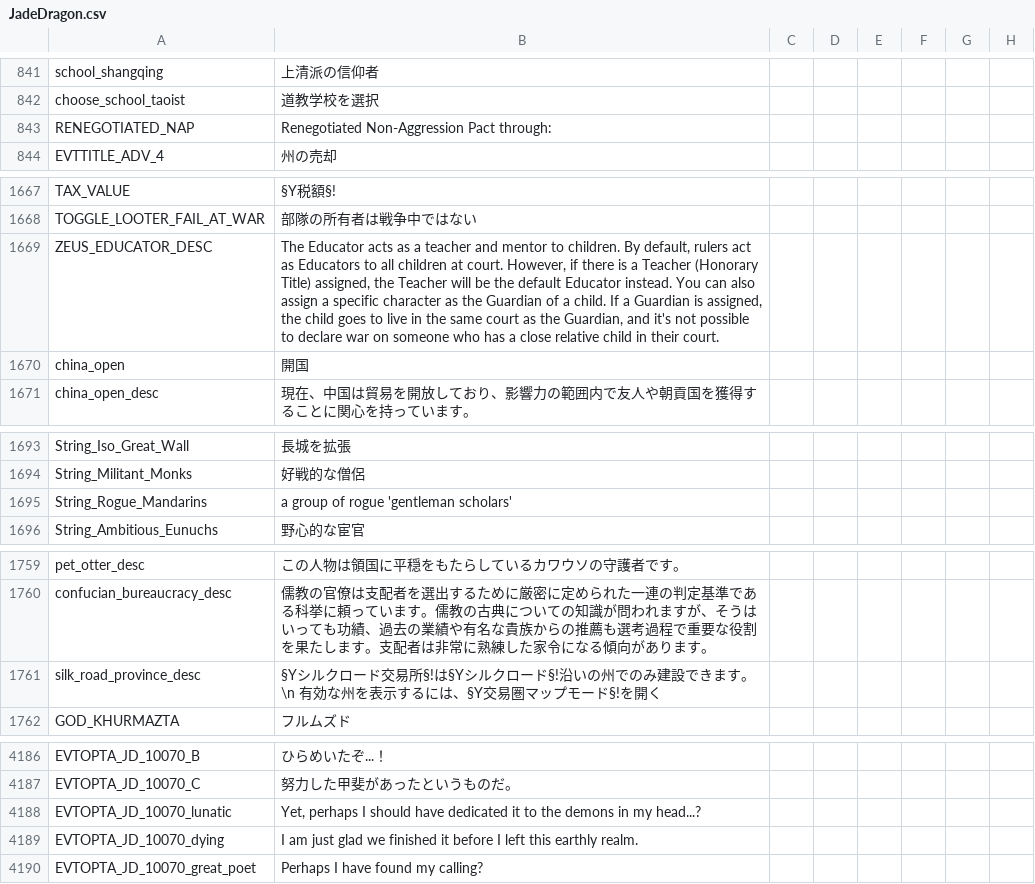
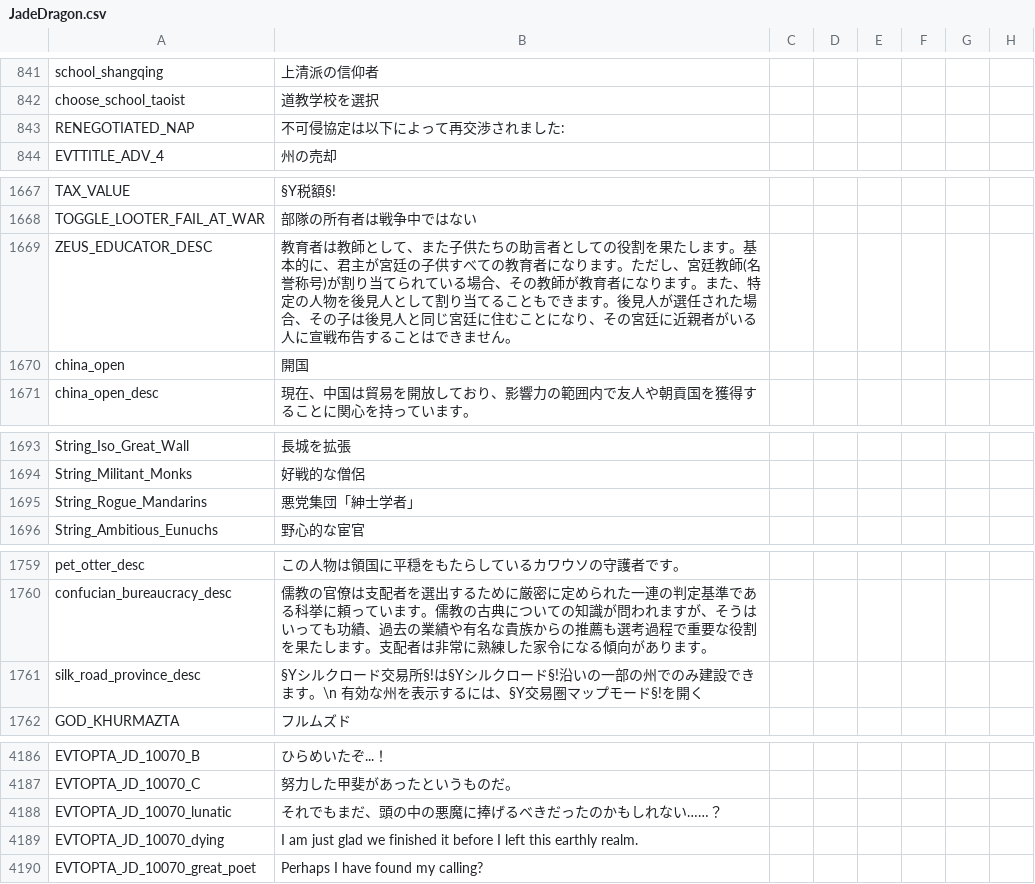
Before and after one commit to matanki-saito/CK2JPModAppendixI, a CSV file: source/localisation/JadeDragon.csv, drawn as a sheet; only a part is shown, gaps mark what is left out; the diff covers the shown part only; the diff names each change by its address in the sheet, - before the commit and + after, or states it on an @@ line.

```diff
--- a/source/localisation/JadeDragon.csv
+++ b/source/localisation/JadeDragon.csv
-B843: Renegotiated Non-Aggression Pact through:
+B843: 不可侵協定は以下によって再交渉されました:
-B1669: The Educator acts as a teacher and mentor to children. By default, rulers act as Educators to all children at court. However, if there is a Teacher (Honorary Title) assigned, the Teacher will be the default Educator instead. You can also assign a specific character as the Guardian of a child. If a Guardian is assigned, the child goes to live in the same court as the Guardian, and it's not possible to declare war on someone who has a close relative child in their court.
+B1669: 教育者は教師として、また子供たちの助言者としての役割を果たします。基本的に、君主が宮廷の子供すべての教育者になります。ただし、宮廷教師(名誉称号)が割り当てられている場合、その教師が教育者になります。また、特定の人物を後見人として割り当てることもできます。後見人が選任された場合、その子は後見人と同じ宮廷に住むことになり、その宮廷に近親者がいる人に宣戦布告することはできません。
-B1695: a group of rogue 'gentleman scholars'
+B1695: 悪党集団「紳士学者」
-B1761: …§!沿いの州でのみ…
+B1761: …§!沿いの一部の州でのみ…
-B4188: Yet, perhaps I should have dedicated it to the demons in my head...?
+B4188: それでもまだ、頭の中の悪魔に捧げるべきだったのかもしれない……？
```
Also changed, not shown: 1 edited cell elsewhere in this file, source/localisation/MonksAndMystics.csv, source/localisation/ReapersDue.csv, 11 other files.
